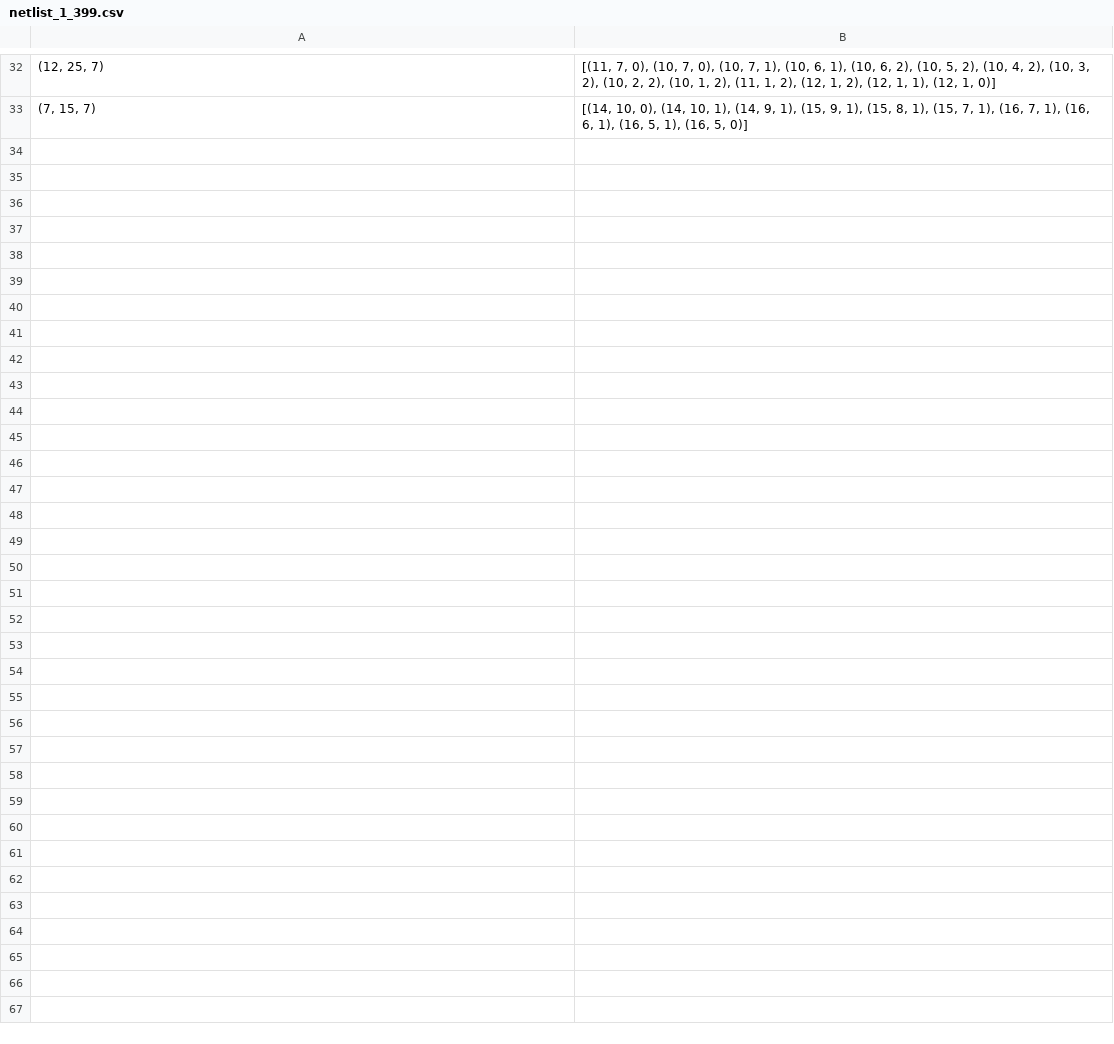
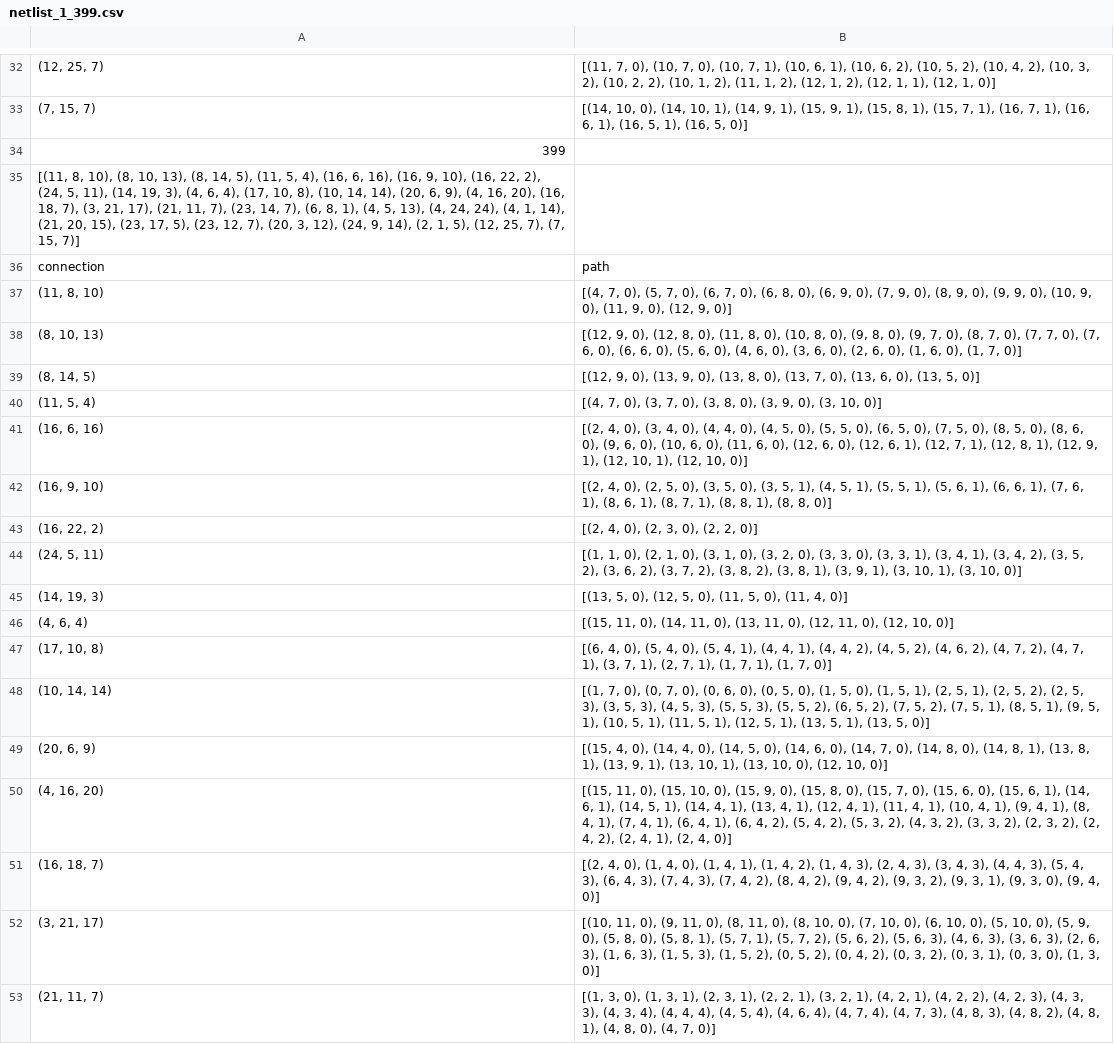
Before and after one commit to jop611/chips_circuits, a CSV file: results/print_1/netlist_1_399.csv, drawn as a sheet; only a part is shown, gaps mark what is left out; the diff covers the shown part only; the diff names each change by its address in the sheet, - before the commit and + after, or states it on an @@ line.

```diff
--- a/results/print_1/netlist_1_399.csv
+++ b/results/print_1/netlist_1_399.csv
+row 34: 399
+row 35: [(11, 8, 10), (8, 10, 13), (8, 14, 5), (11, 5, 4), (16, 6, 16), (16, 9, 10), (16, 22, 2), (24, 5, 11), (14, 19, 3), (4, 6, 4), (17, 10, 8), (10, 14, 14), (20, 6, 9), (4, 16, 20), (16, 18, 7), (3, 21, 17), (21, 11, 7), (23, 14, 7), (6, 8, 1), (4, 5, 13), (4, 24, 24), (4, 1, 14), (21, 20, 15), (23, 17, 5), (23, 12, 7), (20, 3, 12), (24, 9, 14), (2, 1, 5), (12, 25, 7), (7, 15, 7)]
+row 36: connection | path
+row 37: (11, 8, 10) | [(4, 7, 0), (5, 7, 0), (6, 7, 0), (6, 8, 0), (6, 9, 0), (7, 9, 0), (8, 9, 0), (9, 9, 0), (10, 9, 0), (11, 9, 0), (12, 9, 0)]
+row 38: (8, 10, 13) | [(12, 9, 0), (12, 8, 0), (11, 8, 0), (10, 8, 0), (9, 8, 0), (9, 7, 0), (8, 7, 0), (7, 7, 0), (7, 6, 0), (6, 6, 0), (5, 6, 0), (4, 6, 0), (3, 6, 0), (2, 6, 0), (1, 6, 0), (1, 7, 0)]
+row 39: (8, 14, 5) | [(12, 9, 0), (13, 9, 0), (13, 8, 0), (13, 7, 0), (13, 6, 0), (13, 5, 0)]
+row 40: (11, 5, 4) | [(4, 7, 0), (3, 7, 0), (3, 8, 0), (3, 9, 0), (3, 10, 0)]
+row 41: (16, 6, 16) | [(2, 4, 0), (3, 4, 0), (4, 4, 0), (4, 5, 0), (5, 5, 0), (6, 5, 0), (7, 5, 0), (8, 5, 0), (8, 6, 0), (9, 6, 0), (10, 6, 0), (11, 6, 0), (12, 6, 0), (12, 6, 1), (12, 7, 1), (12, 8, 1), (12, 9, 1), (12, 10, 1), (12, 10, 0)]
+row 42: (16, 9, 10) | [(2, 4, 0), (2, 5, 0), (3, 5, 0), (3, 5, 1), (4, 5, 1), (5, 5, 1), (5, 6, 1), (6, 6, 1), (7, 6, 1), (8, 6, 1), (8, 7, 1), (8, 8, 1), (8, 8, 0)]
+row 43: (16, 22, 2) | [(2, 4, 0), (2, 3, 0), (2, 2, 0)]
+row 44: (24, 5, 11) | [(1, 1, 0), (2, 1, 0), (3, 1, 0), (3, 2, 0), (3, 3, 0), (3, 3, 1), (3, 4, 1), (3, 4, 2), (3, 5, 2), (3, 6, 2), (3, 7, 2), (3, 8, 2), (3, 8, 1), (3, 9, 1), (3, 10, 1), (3, 10, 0)]
+row 45: (14, 19, 3) | [(13, 5, 0), (12, 5, 0), (11, 5, 0), (11, 4, 0)]
+row 46: (4, 6, 4) | [(15, 11, 0), (14, 11, 0), (13, 11, 0), (12, 11, 0), (12, 10, 0)]
+row 47: (17, 10, 8) | [(6, 4, 0), (5, 4, 0), (5, 4, 1), (4, 4, 1), (4, 4, 2), (4, 5, 2), (4, 6, 2), (4, 7, 2), (4, 7, 1), (3, 7, 1), (2, 7, 1), (1, 7, 1), (1, 7, 0)]
+row 48: (10, 14, 14) | [(1, 7, 0), (0, 7, 0), (0, 6, 0), (0, 5, 0), (1, 5, 0), (1, 5, 1), (2, 5, 1), (2, 5, 2), (2, 5, 3), (3, 5, 3), (4, 5, 3), (5, 5, 3), (5, 5, 2), (6, 5, 2), (7, 5, 2), (7, 5, 1), (8, 5, 1), (9, 5, 1), (10, 5, 1), (11, 5, 1), (12, 5, 1), (13, 5, 1), (13, 5, 0)]
+row 49: (20, 6, 9) | [(15, 4, 0), (14, 4, 0), (14, 5, 0), (14, 6, 0), (14, 7, 0), (14, 8, 0), (14, 8, 1), (13, 8, 1), (13, 9, 1), (13, 10, 1), (13, 10, 0), (12, 10, 0)]
+row 50: (4, 16, 20) | [(15, 11, 0), (15, 10, 0), (15, 9, 0), (15, 8, 0), (15, 7, 0), (15, 6, 0), (15, 6, 1), (14, 6, 1), (14, 5, 1), (14, 4, 1), (13, 4, 1), (12, 4, 1), (11, 4, 1), (10, 4, 1), (9, 4, 1), (8, 4, 1), (7, 4, 1), (6, 4, 1), (6, 4, 2), (5, 4, 2), (5, 3, 2), (4, 3, 2), (3, 3, 2), (2, 3, 2), (2, 4, 2), (2, 4, 1), (2, 4, 0)]
+row 51: (16, 18, 7) | [(2, 4, 0), (1, 4, 0), (1, 4, 1), (1, 4, 2), (1, 4, 3), (2, 4, 3), (3, 4, 3), (4, 4, 3), (5, 4, 3), (6, 4, 3), (7, 4, 3), (7, 4, 2), (8, 4, 2), (9, 4, 2), (9, 3, 2), (9, 3, 1), (9, 3, 0), (9, 4, 0)]
+row 52: (3, 21, 17) | [(10, 11, 0), (9, 11, 0), (8, 11, 0), (8, 10, 0), (7, 10, 0), (6, 10, 0), (5, 10, 0), (5, 9, 0), (5, 8, 0), (5, 8, 1), (5, 7, 1), (5, 7, 2), (5, 6, 2), (5, 6, 3), (4, 6, 3), (3, 6, 3), (2, 6, 3), (1, 6, 3), (1, 5, 3), (1, 5, 2), (0, 5, 2), (0, 4, 2), (0, 3, 2), (0, 3, 1), (0, 3, 0), (1, 3, 0)]
+row 53: (21, 11, 7) | [(1, 3, 0), (1, 3, 1), (2, 3, 1), (2, 2, 1), (3, 2, 1), (4, 2, 1), (4, 2, 2), (4, 2, 3), (4, 3, 3), (4, 3, 4), (4, 4, 4), (4, 5, 4), (4, 6, 4), (4, 7, 4), (4, 7, 3), (4, 8, 3), (4, 8, 2), (4, 8, 1), (4, 8, 0), (4, 7, 0)]
```
Also changed, not shown: 13 added rows elsewhere in this file, 11 other files.
